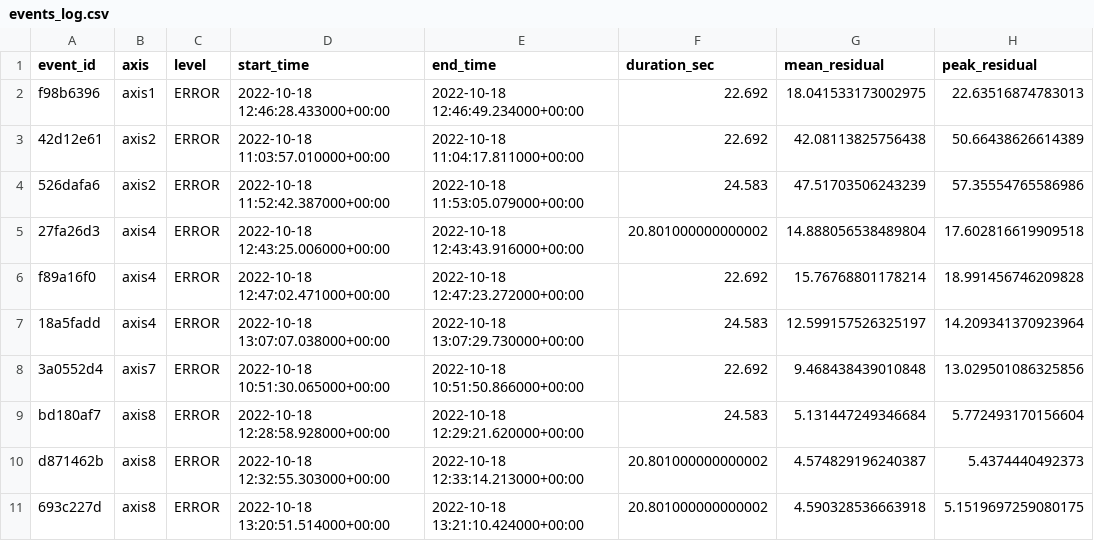
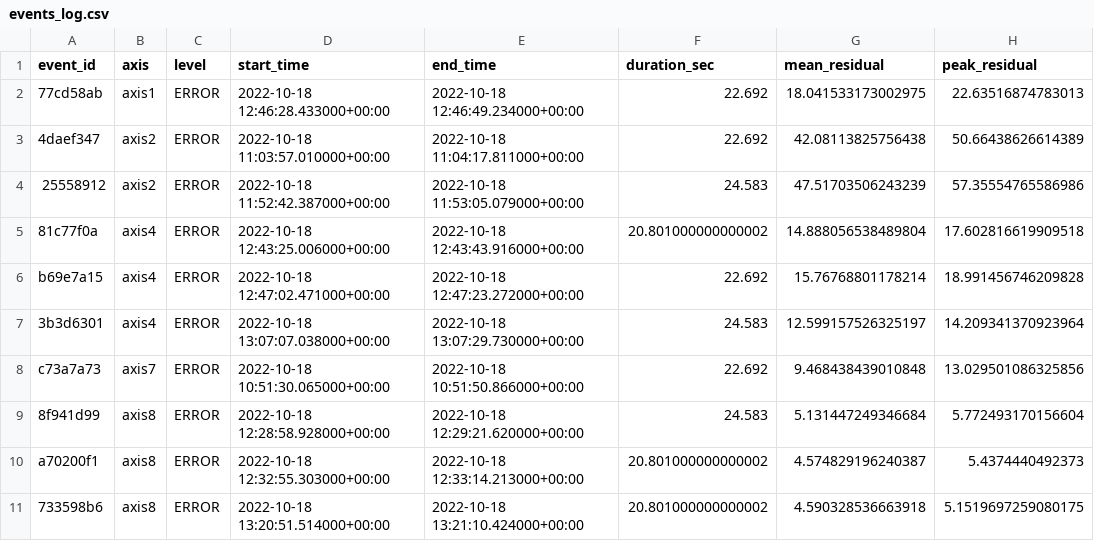
Before and after one commit to AiswaryaSukumar/CSCN8010_Assignment1, a CSV file: data/events_log.csv, drawn as a sheet.

```diff
--- a/data/events_log.csv
+++ b/data/events_log.csv
@@ -1,11 +1,11 @@
 event_id,axis,level,start_time,end_time,duration_sec,mean_residual,peak_residual
-f98b6396,axis1,ERROR,2022-10-18 12:46:28.433000+00:00,2022-10-18 12:46:49.234000+00:00,22.692,18.041533173002975,22.63516874783013
-42d12e61,axis2,ERROR,2022-10-18 11:03:57.010000+00:00,2022-10-18 11:04:17.811000+00:00,22.692,42.08113825756438,50.66438626614389
-526dafa6,axis2,ERROR,2022-10-18 11:52:42.387000+00:00,2022-10-18 11:53:05.079000+00:00,24.583,47.51703506243239,57.35554765586986
-27fa26d3,axis4,ERROR,2022-10-18 12:43:25.006000+00:00,2022-10-18 12:43:43.916000+00:00,20.801000000000002,14.888056538489804,17.602816619909518
-f89a16f0,axis4,ERROR,2022-10-18 12:47:02.471000+00:00,2022-10-18 12:47:23.272000+00:00,22.692,15.76768801178214,18.991456746209828
-18a5fadd,axis4,ERROR,2022-10-18 13:07:07.038000+00:00,2022-10-18 13:07:29.730000+00:00,24.583,12.599157526325197,14.209341370923964
-3a0552d4,axis7,ERROR,2022-10-18 10:51:30.065000+00:00,2022-10-18 10:51:50.866000+00:00,22.692,9.468438439010848,13.029501086325856
-bd180af7,axis8,ERROR,2022-10-18 12:28:58.928000+00:00,2022-10-18 12:29:21.620000+00:00,24.583,5.131447249346684,5.772493170156604
-d871462b,axis8,ERROR,2022-10-18 12:32:55.303000+00:00,2022-10-18 12:33:14.213000+00:00,20.801000000000002,4.574829196240387,5.4374440492373
-693c227d,axis8,ERROR,2022-10-18 13:20:51.514000+00:00,2022-10-18 13:21:10.424000+00:00,20.801000000000002,4.590328536663918,5.1519697259080175
+77cd58ab,axis1,ERROR,2022-10-18 12:46:28.433000+00:00,2022-10-18 12:46:49.234000+00:00,22.692,18.041533173002975,22.63516874783013
+4daef347,axis2,ERROR,2022-10-18 11:03:57.010000+00:00,2022-10-18 11:04:17.811000+00:00,22.692,42.08113825756438,50.66438626614389
+25558912,axis2,ERROR,2022-10-18 11:52:42.387000+00:00,2022-10-18 11:53:05.079000+00:00,24.583,47.51703506243239,57.35554765586986
+81c77f0a,axis4,ERROR,2022-10-18 12:43:25.006000+00:00,2022-10-18 12:43:43.916000+00:00,20.801000000000002,14.888056538489804,17.602816619909518
+b69e7a15,axis4,ERROR,2022-10-18 12:47:02.471000+00:00,2022-10-18 12:47:23.272000+00:00,22.692,15.76768801178214,18.991456746209828
+3b3d6301,axis4,ERROR,2022-10-18 13:07:07.038000+00:00,2022-10-18 13:07:29.730000+00:00,24.583,12.599157526325197,14.209341370923964
+c73a7a73,axis7,ERROR,2022-10-18 10:51:30.065000+00:00,2022-10-18 10:51:50.866000+00:00,22.692,9.468438439010848,13.029501086325856
+8f941d99,axis8,ERROR,2022-10-18 12:28:58.928000+00:00,2022-10-18 12:29:21.620000+00:00,24.583,5.131447249346684,5.772493170156604
+a70200f1,axis8,ERROR,2022-10-18 12:32:55.303000+00:00,2022-10-18 12:33:14.213000+00:00,20.801000000000002,4.574829196240387,5.4374440492373
+733598b6,axis8,ERROR,2022-10-18 13:20:51.514000+00:00,2022-10-18 13:21:10.424000+00:00,20.801000000000002,4.590328536663918,5.1519697259080175
```
Also changed, not shown: 1 other file.
